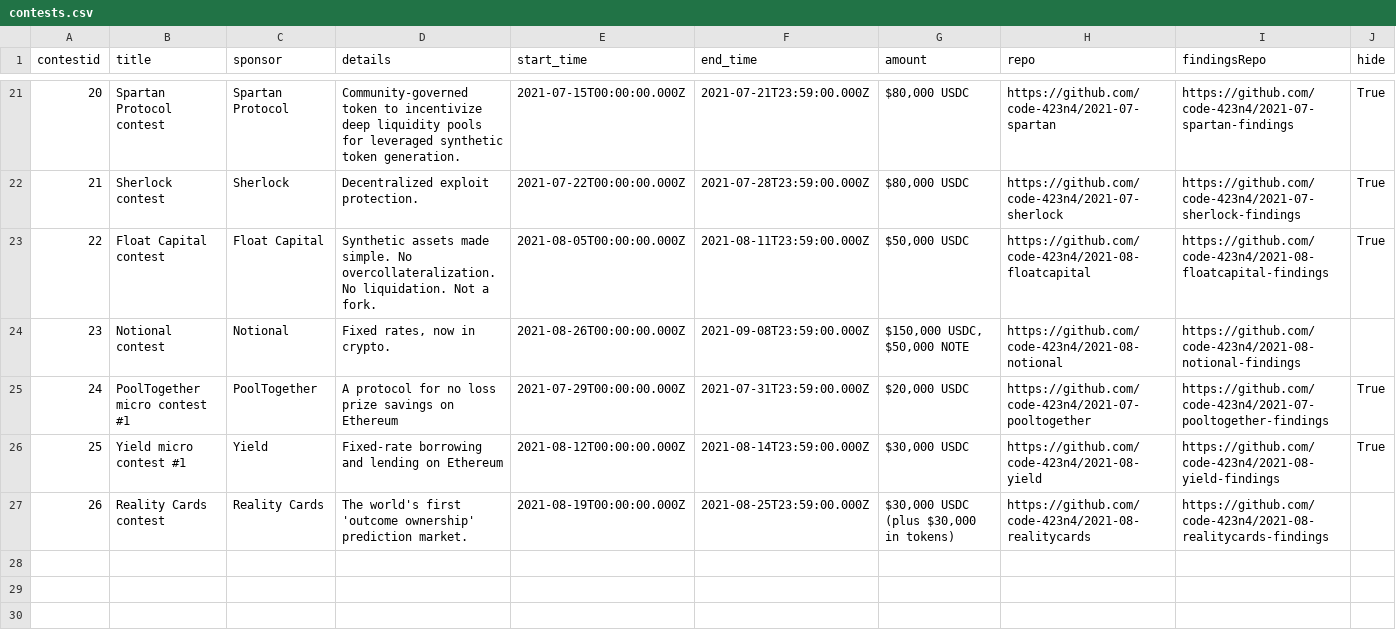
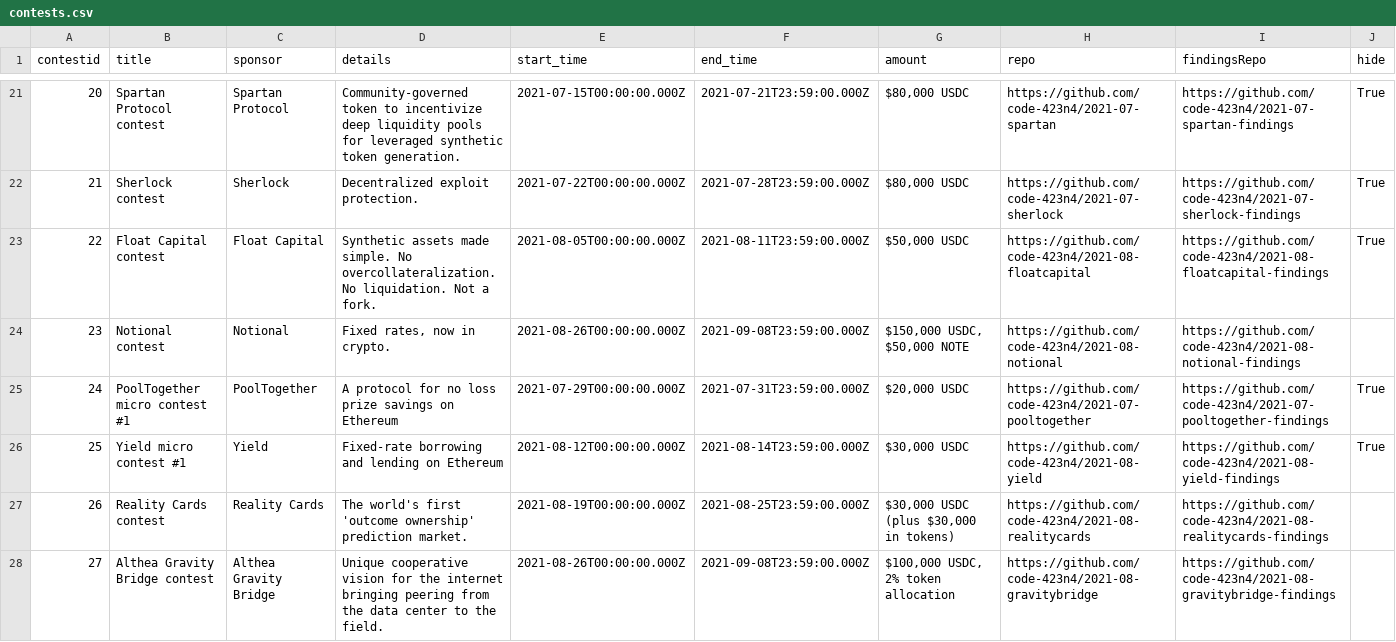
Before and after one commit to Jonah246/code423n4.com-1, a CSV file: _data/contests/contests.csv, drawn as a sheet; only a part is shown, gaps mark what is left out.

Commit message:
Update contests.csv

```diff
--- a/_data/contests/contests.csv
+++ b/_data/contests/contests.csv
@@ -27 +27,2 @@
 "26","Reality Cards contest","Reality Cards","The world's first 'outcome ownership' prediction market.","2021-08-19T00:00:00.000Z","2021-08-25T23:59:00.000Z","$30,000 USDC (plus $30,000 in tokens)","https://github.com/code-423n4/2021-08-realitycards","https://github.com/code-423n4/2021-08-realitycards-findings",
+"27","Althea Gravity Bridge contest","Althea Gravity Bridge","Unique cooperative vision for the internet bringing peering from the data center to the field.","2021-08-26T00:00:00.000Z","2021-09-08T23:59:00.000Z","$100,000 USDC, 2% token allocation","https://github.com/code-423n4/2021-08-gravitybridge","https://github.com/code-423n4/2021-08-gravitybridge-findings"
```
